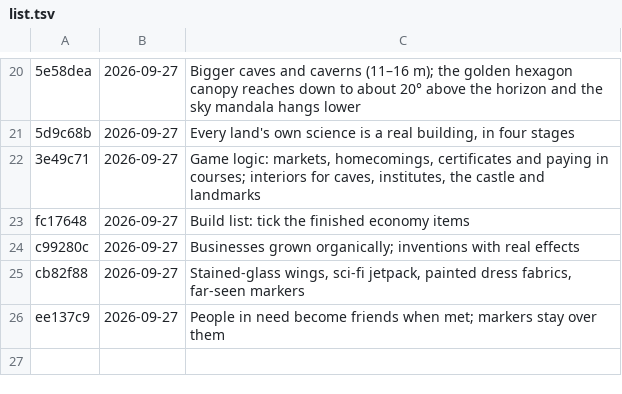
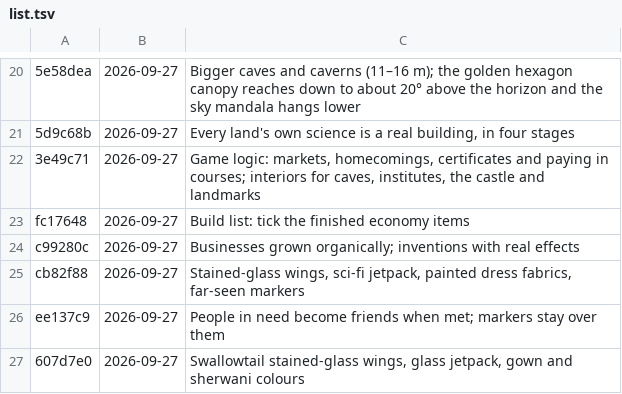
Before and after one commit to azim12086atmes-s/Golden-Thread, a TSV file: versions/list.tsv, drawn as a sheet; only a part is shown, gaps mark what is left out; the diff names each change by its address in the sheet, - before the commit and + after, or states it on an @@ line.

```diff
--- a/versions/list.tsv
+++ b/versions/list.tsv
+row 27: 607d7e0 | 2026-09-27 | Swallowtail stained-glass wings, glass jetpack, gown and sherwani colours
```
Also changed, not shown: 9 other files.
